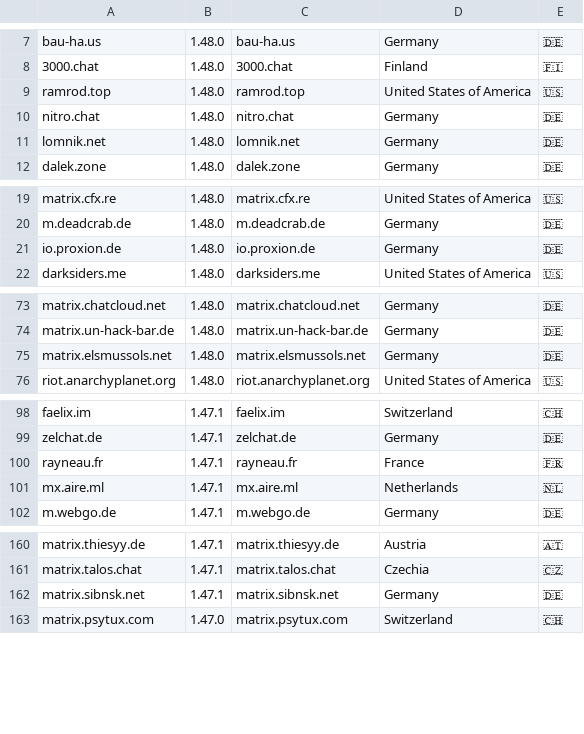
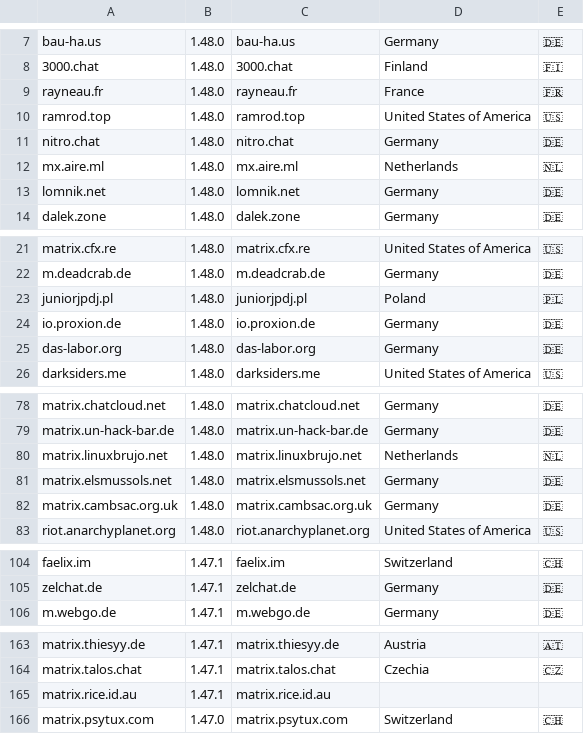
Before and after one commit to tatsumoto-ren/matrix, a TSV file: result.tsv, drawn as a sheet; only a part is shown, gaps mark what is left out; removed rows and columns are numbered as before the commit, all else as after; the diff covers the shown part only; the diff names each change by its address in the sheet, - before the commit and + after, or states it on an @@ line.

```diff
--- a/result.tsv
+++ b/result.tsv
+row 9: rayneau.fr | 1.48.0 | rayneau.fr | France | 🇫🇷
+row 12: mx.aire.ml | 1.48.0 | mx.aire.ml | Netherlands | 🇳🇱
+row 23: juniorjpdj.pl | 1.48.0 | juniorjpdj.pl | Poland | 🇵🇱
+row 25: das-labor.org | 1.48.0 | das-labor.org | Germany | 🇩🇪
+row 80: matrix.linuxbrujo.net | 1.48.0 | matrix.linuxbrujo.net | Netherlands | 🇳🇱
+row 82: matrix.cambsac.org.uk | 1.48.0 | matrix.cambsac.org.uk | Germany | 🇩🇪
-row 100: rayneau.fr | 1.47.1 | rayneau.fr | France | 🇫🇷
-row 101: mx.aire.ml | 1.47.1 | mx.aire.ml | Netherlands | 🇳🇱
-row 162: matrix.sibnsk.net | 1.47.1 | matrix.sibnsk.net | Germany | 🇩🇪
+row 165: matrix.rice.id.au | 1.47.1 | matrix.rice.id.au
```
Also changed, not shown: 1 added row and 4 removed rows elsewhere in this file, 1 other file.
